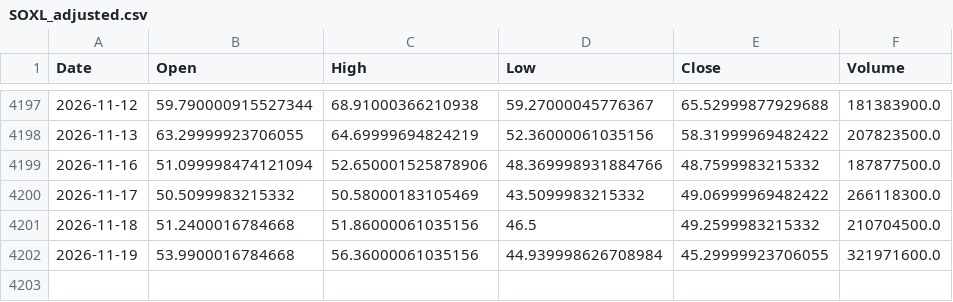
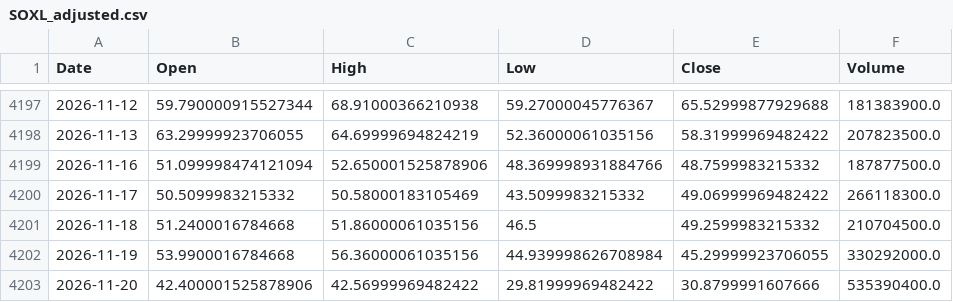
Before and after one commit to bgkoo1/soxl-v9-dashboard, a CSV file: SOXL_adjusted.csv, drawn as a sheet; only a part is shown, gaps mark what is left out.

```diff
--- a/SOXL_adjusted.csv
+++ b/SOXL_adjusted.csv
@@ -4201,2 +4201,3 @@ Date,Open,High,Low,Close,Volume
 2026-11-18,51.2400016784668,51.86000061035156,46.5,49.2599983215332,210704500.0
-2026-11-19,53.9900016784668,56.36000061035156,44.939998626708984,45.29999923706055,321971600.0
+2026-11-19,53.9900016784668,56.36000061035156,44.939998626708984,45.29999923706055,330292000.0
+2026-11-20,42.400001525878906,42.56999969482422,29.81999969482422,30.8799991607666,535390400.0
```
